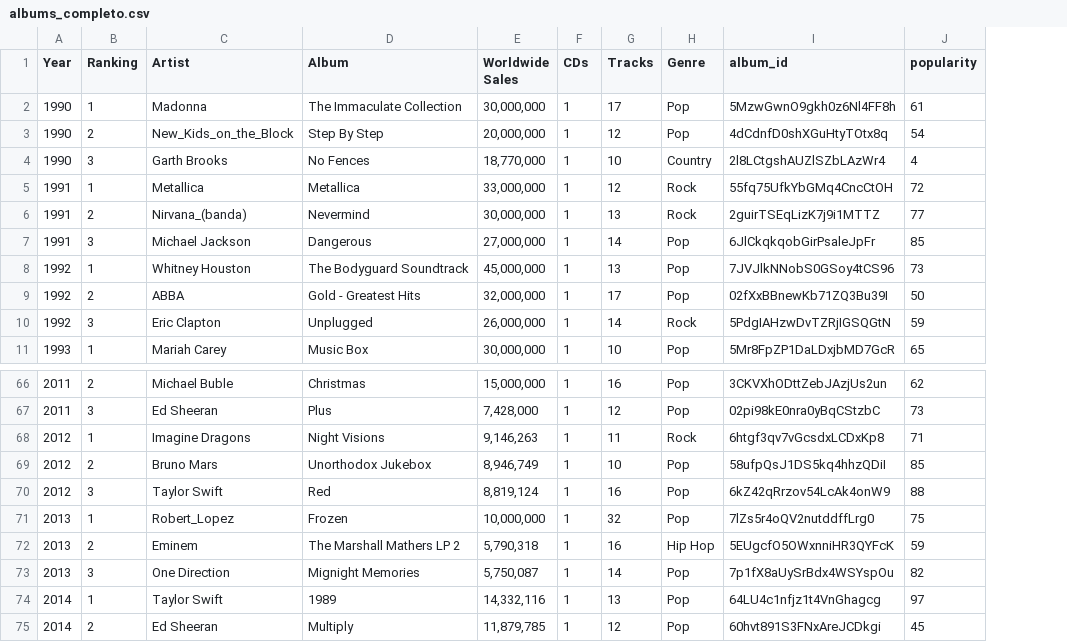
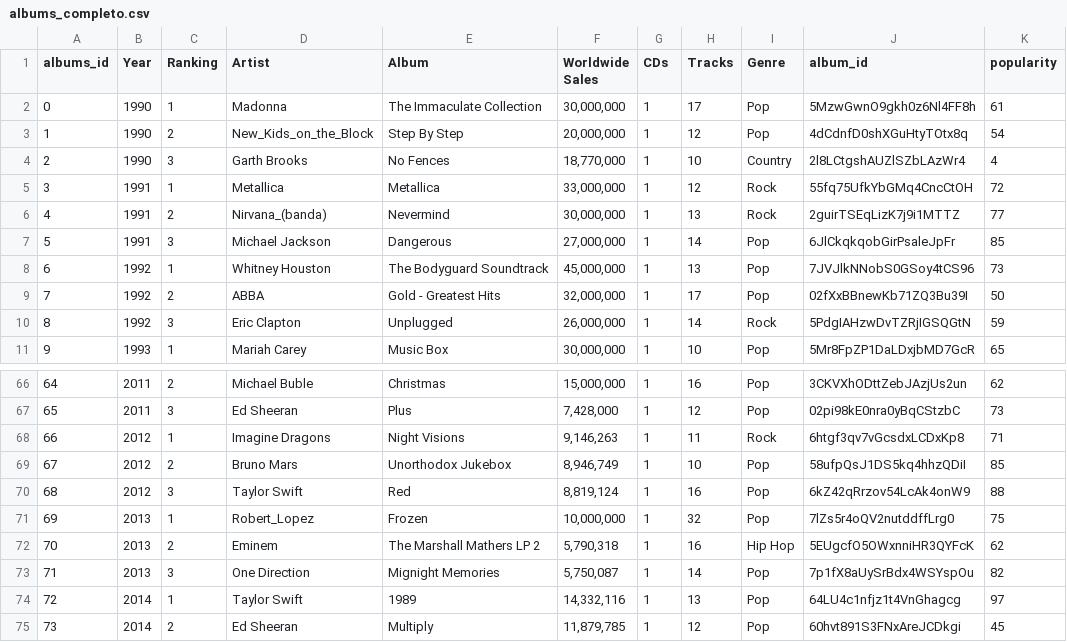
Before and after one commit to Matimengot/w4-project_ETL, a CSV file: database/csv_limpios/albums_completo.csv, drawn as a sheet; only a part is shown, gaps mark what is left out; addresses are those after the commit; the diff names each change by its address in the sheet, - before the commit and + after, or states it on an @@ line.

```diff
--- a/database/csv_limpios/albums_completo.csv
+++ b/database/csv_limpios/albums_completo.csv
+column A (albums_id), rows 2-11: 0 | 1 | 2 | 3 | 4 | 5 | 6 | 7 | 8 | 9; rows 66-75: 64 | 65 | 66 | 67 | 68 | 69 | 70 | 71 | 72 | 73
-K72 (popularity): 59
+K72 (popularity): 62
```
Also changed, not shown: database/csv_limpios/artistas.csv, database/csv_limpios/canciones.csv, 5 other files.
